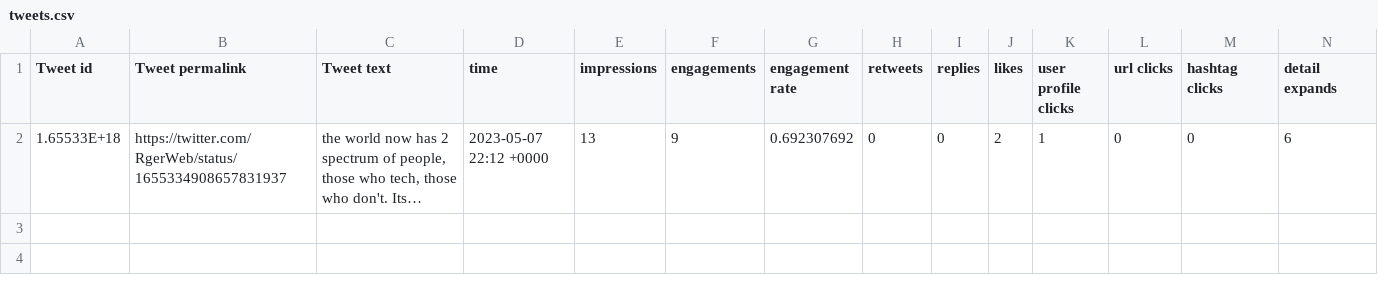
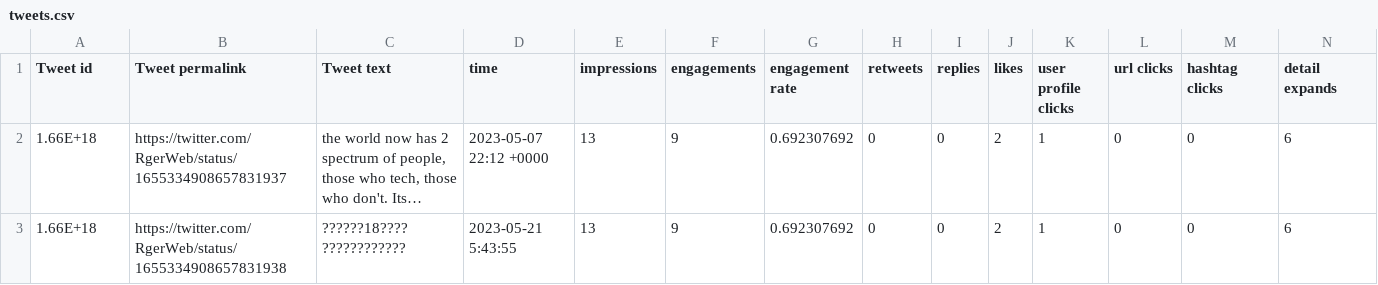
Before and after one commit to KeenGWatanabe/python, a CSV file: tweets.csv, drawn as a sheet; only a part is shown; long unchanged cells end in …; rows hold the shown columns only; the diff names each change by its address in the sheet, - before the commit and + after, or states it on an @@ line.

```diff
--- a/tweets.csv
+++ b/tweets.csv
-A2 (Tweet id): 1.65533E+18
+A2 (Tweet id): 1.66E+18
+row 3: 1.66E+18 | https://twitter.com/RgerWeb/status/1655334908657831938 | ??????18???? ???????????? | 2023-05-21 5:43:55 | 13 | 9 | 0.692307692 | 0 | 0 | 2 | 1 | 0 | 0 | 6
```
Also changed, not shown: 1 other file.
